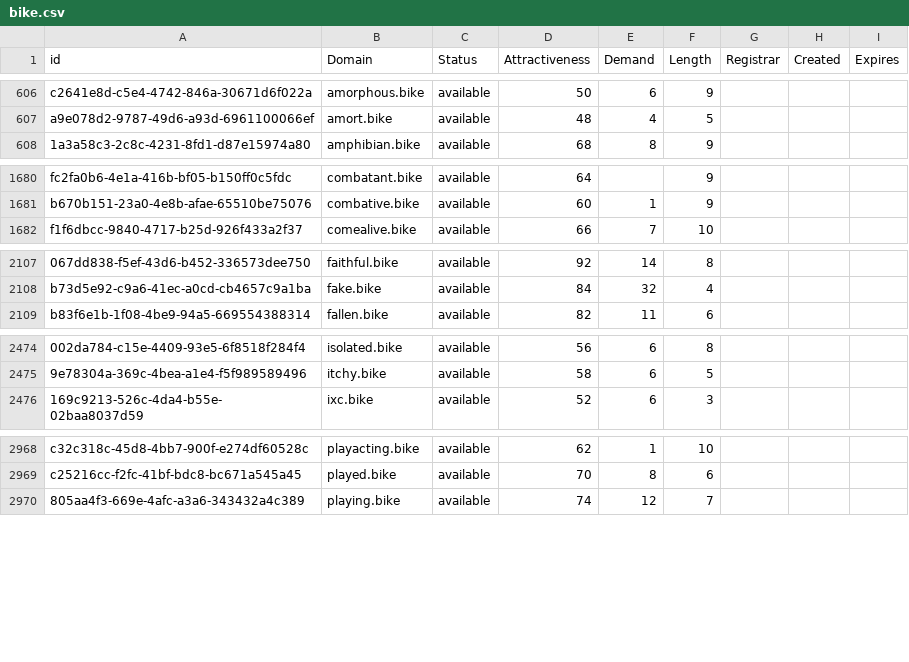
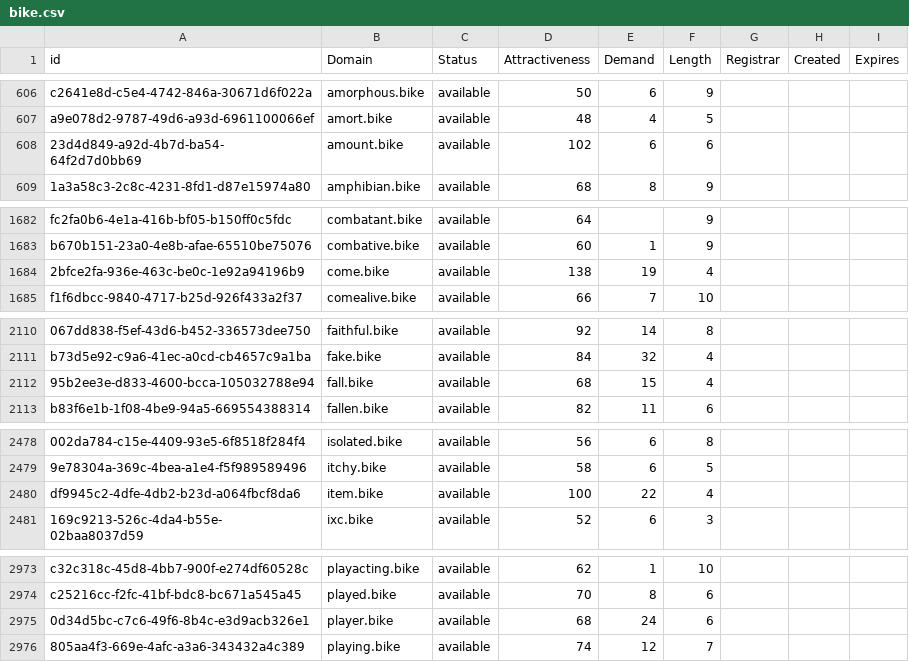
Before and after one commit to UniqueDomains/bike-oneword-domains, a CSV file: bike.csv, drawn as a sheet; only a part is shown, gaps mark what is left out; the diff covers the shown part only; the diff names each change by its address in the sheet, - before the commit and + after, or states it on an @@ line.

```diff
--- a/bike.csv
+++ b/bike.csv
+row 608: 23d4d849-a92d-4b7d-ba54-64f2d7d0bb69 | amount.bike | available | 102 | 6 | 6
+row 1684: 2bfce2fa-936e-463c-be0c-1e92a94196b9 | come.bike | available | 138 | 19 | 4
+row 2112: 95b2ee3e-d833-4600-bcca-105032788e94 | fall.bike | available | 68 | 15 | 4
+row 2480: df9945c2-4dfe-4db2-b23d-a064fbcf8da6 | item.bike | available | 100 | 22 | 4
+row 2975: 0d34d5bc-c7c6-49f6-8b4c-e3d9acb326e1 | player.bike | available | 68 | 24 | 6
```
Also changed, not shown: 21 added rows, 1 removed row and 15 edited cells elsewhere in this file, 2 other files.
